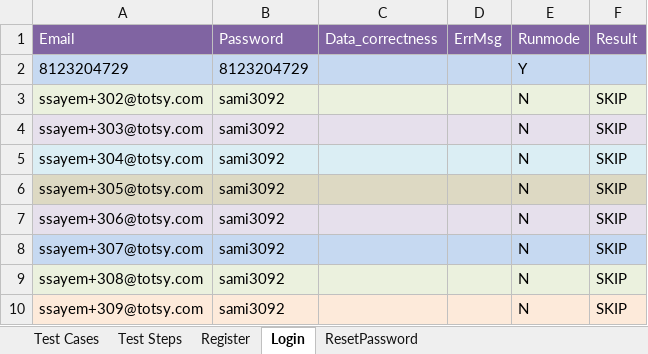
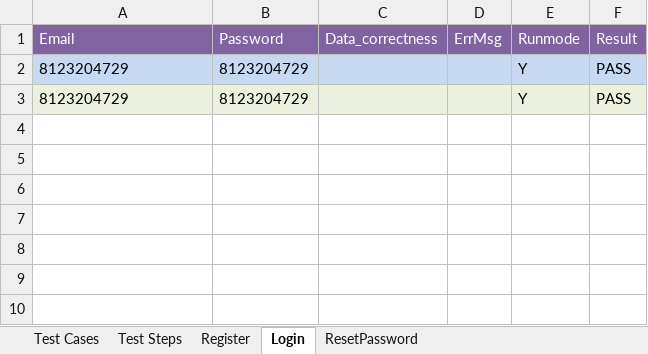
Before and after one commit to ShultzShining/HybridFramework-Using-Selenium, an Excel workbook: com.ecommerce.automation/src/main/java/com/ecommerce/xls/Login functionality.xlsx, sheet Login, drawn as a sheet; values as stored, in another font and other column widths than the file's, no borders; removed rows and columns are numbered as before the commit, all else as after; the diff names each change by its address in the sheet, - before the commit and + after, or states it on an @@ line.

```diff
--- a/com.ecommerce.automation/src/main/java/com/ecommerce/xls/Login functionality.xlsx (sheet Login)
+++ b/com.ecommerce.automation/src/main/java/com/ecommerce/xls/Login functionality.xlsx (sheet Login)
-F2 (Result): (empty)
+F2 (Result): PASS
-row 3: ssayem+302@totsy.com | sami3092 |  |  | N | SKIP
-row 4: ssayem+303@totsy.com | sami3092 |  |  | N | SKIP
-row 5: ssayem+304@totsy.com | sami3092 |  |  | N | SKIP
-row 6: ssayem+305@totsy.com | sami3092 |  |  | N | SKIP
-row 7: ssayem+306@totsy.com | sami3092 |  |  | N | SKIP
-row 8: ssayem+307@totsy.com | sami3092 |  |  | N | SKIP
-row 9: ssayem+308@totsy.com | sami3092 |  |  | N | SKIP
-row 10: ssayem+309@totsy.com | sami3092 |  |  | N | SKIP
+row 3: 8123204729 | 8123204729 |  |  | Y | PASS
```
Also changed, not shown: sheet Test Steps, 6 other files.
